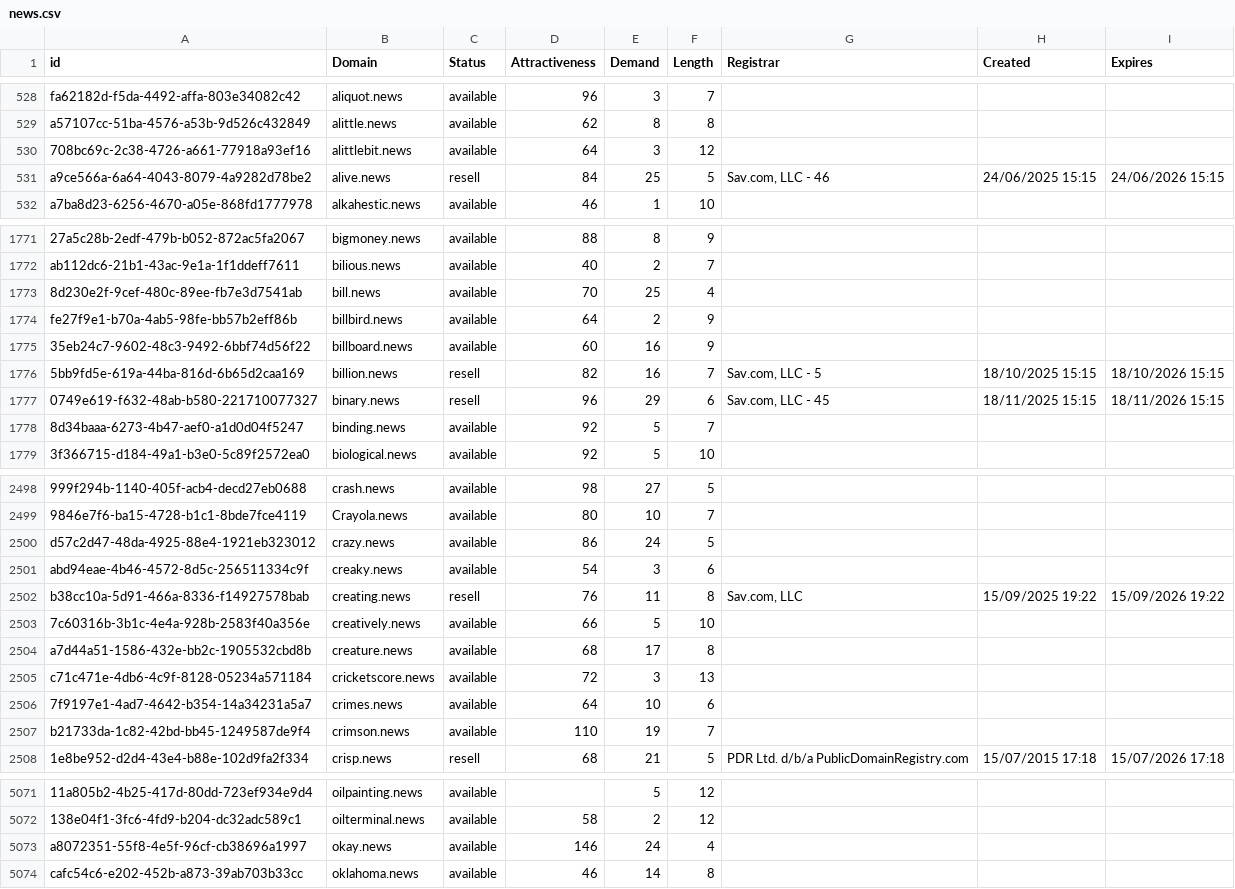
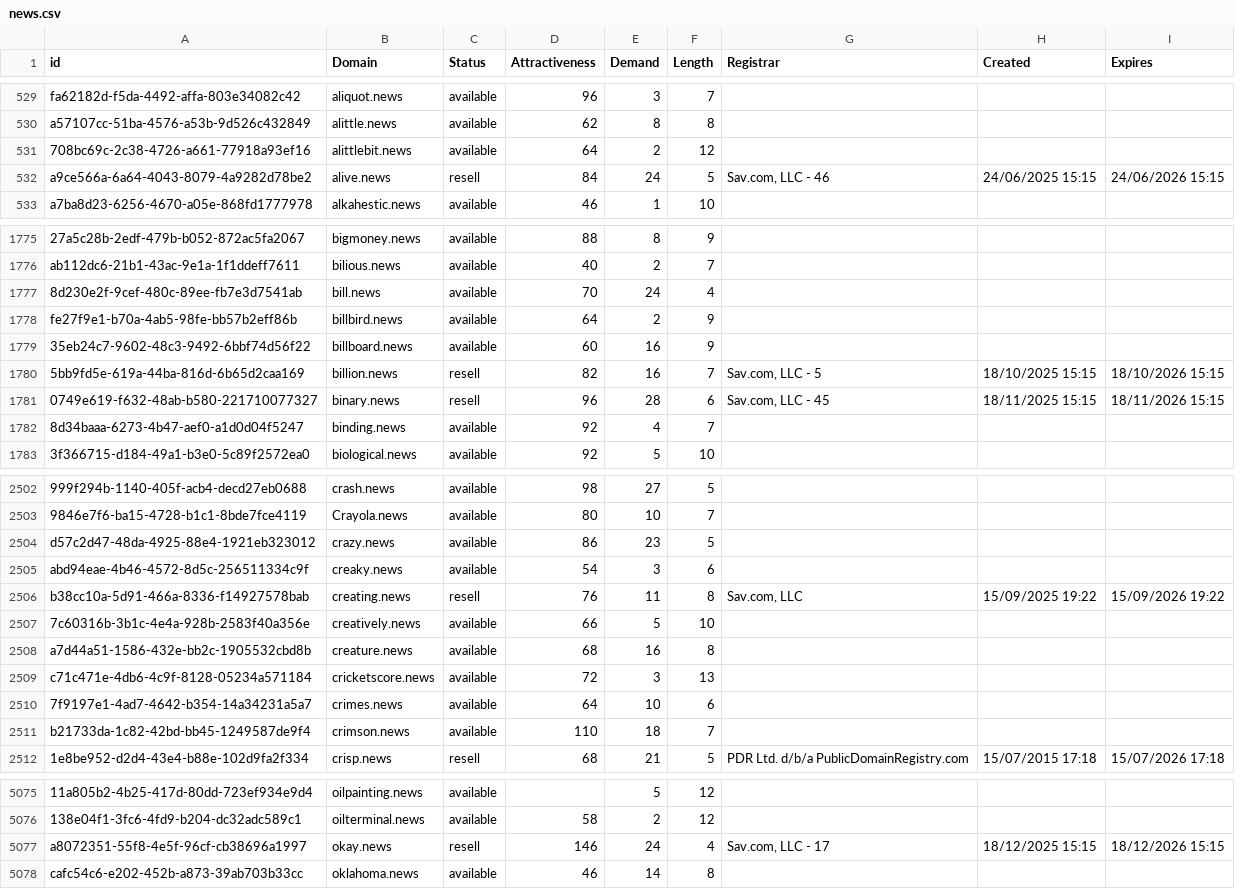
Before and after one commit to UniqueDomains/news-oneword-domains, a CSV file: news.csv, drawn as a sheet; only a part is shown, gaps mark what is left out; addresses are those after the commit; the diff covers the shown part only; the diff names each change by its address in the sheet, - before the commit and + after, or states it on an @@ line.

```diff
--- a/news.csv
+++ b/news.csv
-E531 (Demand): 3
+E531 (Demand): 2
-E532 (Demand): 25
+E532 (Demand): 24
-E1777 (Demand): 25
+E1777 (Demand): 24
-E1781 (Demand): 29
+E1781 (Demand): 28
-E1782 (Demand): 5
+E1782 (Demand): 4
-E2504 (Demand): 24
+E2504 (Demand): 23
-E2508 (Demand): 17
+E2508 (Demand): 16
-E2511 (Demand): 19
+E2511 (Demand): 18
-C5077 (Status): available
+C5077 (Status): resell
-G5077 (Registrar): (empty)
+G5077 (Registrar): Sav.com, LLC - 17
-H5077 (Created): (empty)
+H5077 (Created): 18/12/2025 15:15
-I5077 (Expires): (empty)
+I5077 (Expires): 18/12/2026 15:15
```
Also changed, not shown: 4 added rows, 1 removed row and 132 edited cells elsewhere in this file, 2 other files.
